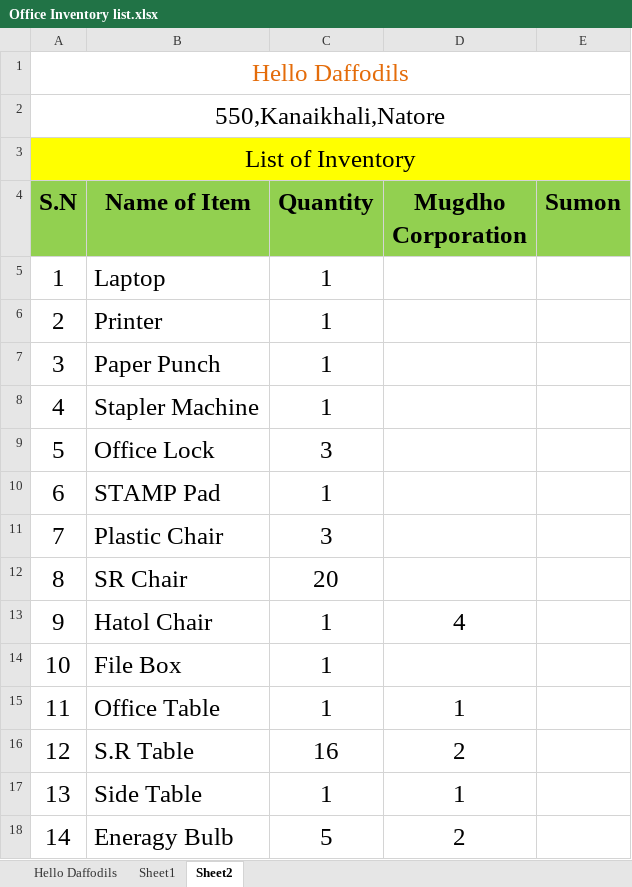
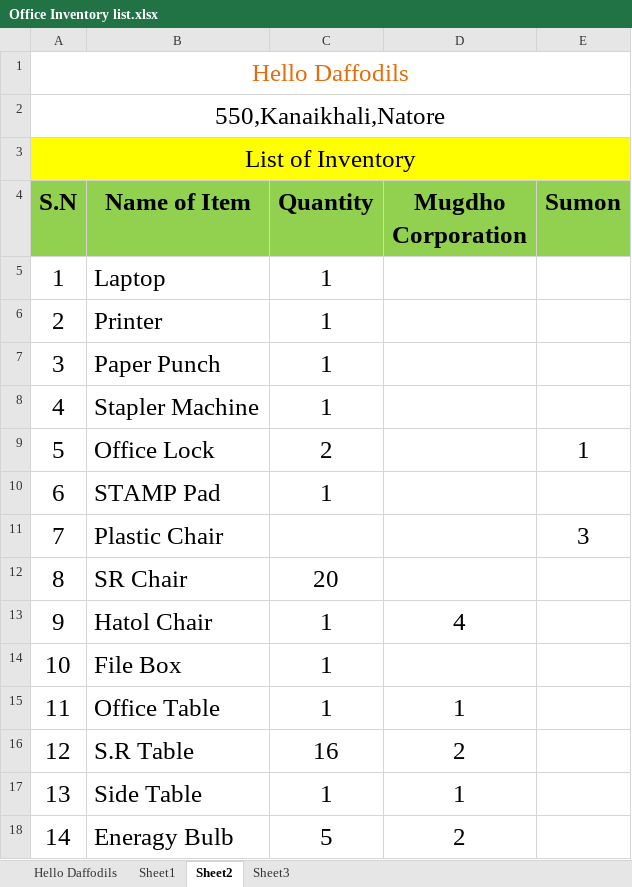
Before and after one commit to aliulkabir/hd, an Excel workbook: Others/Office Inventory list.xlsx, sheet Sheet2, drawn as a sheet; only a part is shown; values as stored, in another font and other column widths than the file's, no borders; the diff names each change by its address in the sheet, - before the commit and + after, or states it on an @@ line.

```diff
--- a/Others/Office Inventory list.xlsx (sheet Sheet2)
+++ b/Others/Office Inventory list.xlsx (sheet Sheet2)
+sheet tab: Sheet3
-C9 (Quantity): 3
+C9 (Quantity): 2
-E9 (Sumon): (empty)
+E9 (Sumon): 1
-C11 (Quantity): 3
+C11 (Quantity): (empty)
-E11 (Sumon): (empty)
+E11 (Sumon): 3
```
Also changed, not shown: November'21/25.11.2021/Hello Daffodils Bank Statement November-2021.xlsx, November'21/25.11.2021/Hello Daffodils Daily Sales Info.....xlsx, 8 other files.
